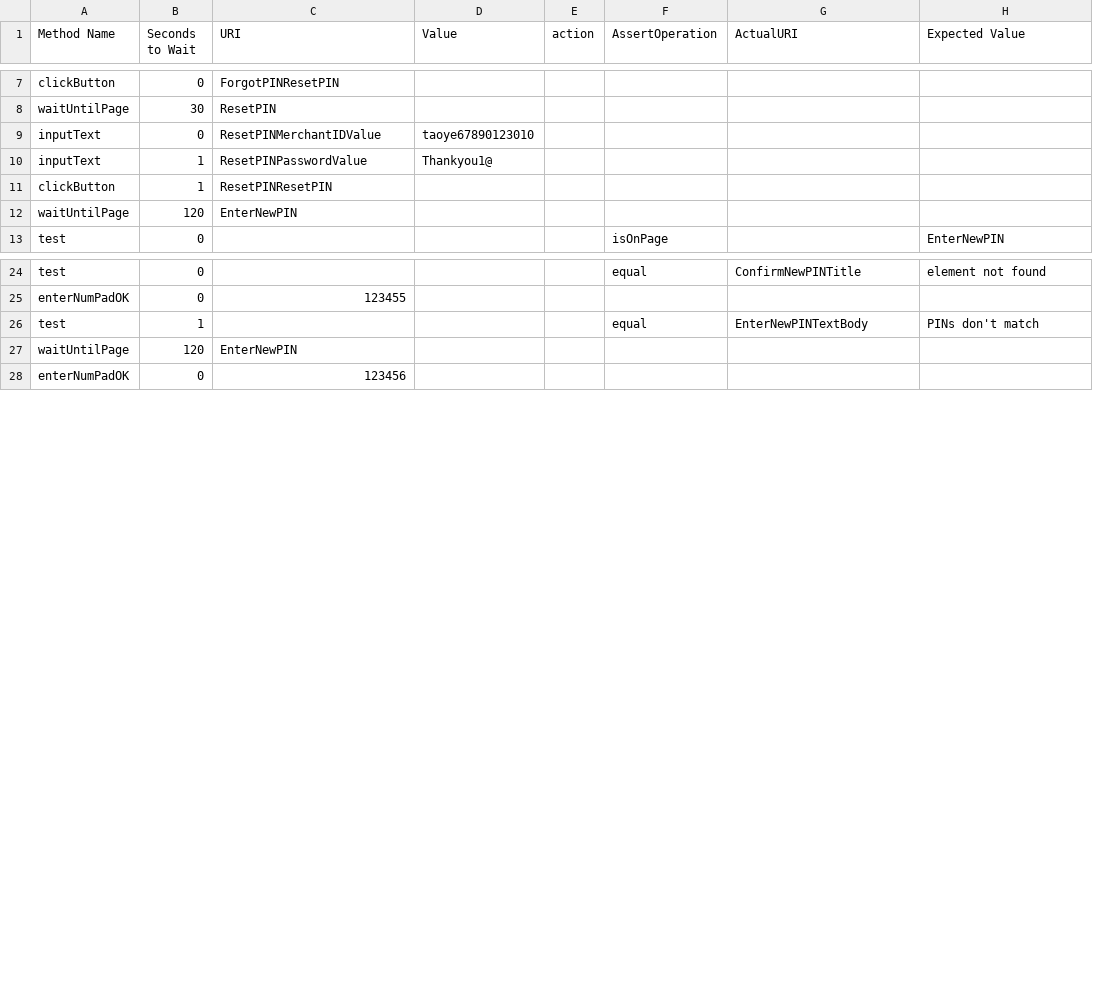
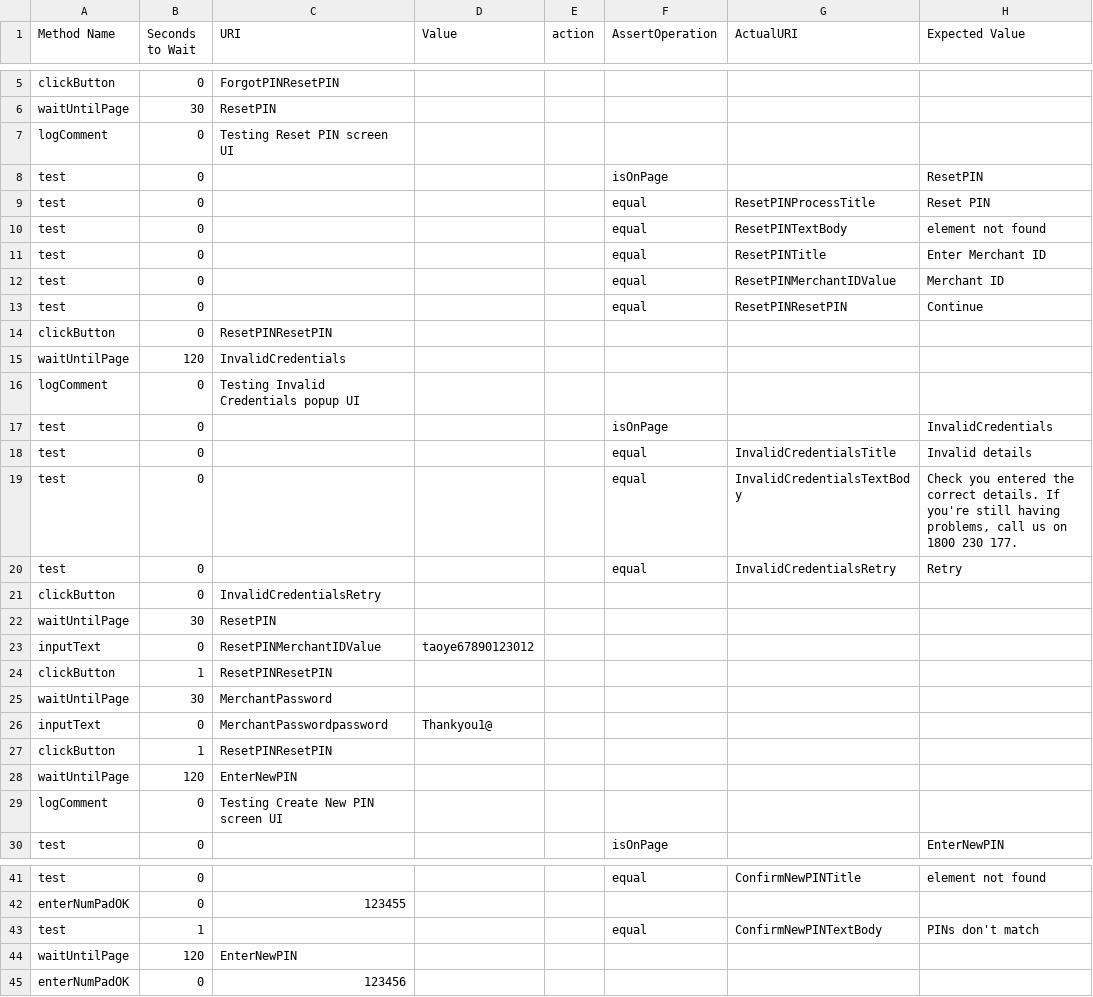
Before and after one commit to taoye185/hello-world, a CSV file: Testcase configuration/Text String Change/Test Case - PIN Validation 3.csv, drawn as a sheet; only a part is shown, gaps mark what is left out; the diff covers the shown part only.

```diff
--- a/Testcase configuration/Text String Change/Test Case - PIN Validation 3.csv
+++ b/Testcase configuration/Text String Change/Test Case - PIN Validation 3.csv
@@ -8,6 +6,25 @@ clickButton,0,ForgotPINResetPIN,,,,,
 waitUntilPage,30,ResetPIN,,,,,
-inputText,0,ResetPINMerchantIDValue,taoye67890123010,,,,
-inputText,1,ResetPINPasswordValue,Thankyou1@,,,,
+logComment,0,Testing Reset PIN screen UI,,,,,
+test,0,,,,isOnPage,,ResetPIN
+test,0,,,,equal,ResetPINProcessTitle,Reset PIN
+test,0,,,,equal,ResetPINTextBody,element not found
+test,0,,,,equal,ResetPINTitle,Enter Merchant ID
+test,0,,,,equal,ResetPINMerchantIDValue,Merchant ID
+test,0,,,,equal,ResetPINResetPIN,Continue
+clickButton,0,ResetPINResetPIN,,,,,
+waitUntilPage,120,InvalidCredentials,,,,,
+logComment,0,Testing Invalid Credentials popup UI,,,,,
+test,0,,,,isOnPage,,InvalidCredentials
+test,0,,,,equal,InvalidCredentialsTitle,Invalid details
+test,0,,,,equal,InvalidCredentialsTextBody,"Check you entered the correct details. If you're still having problems, call us on 1800 230 177."
+test,0,,,,equal,InvalidCredentialsRetry,Retry
+clickButton,0,InvalidCredentialsRetry,,,,,
+waitUntilPage,30,ResetPIN,,,,,
+inputText,0,ResetPINMerchantIDValue,taoye67890123012,,,,
+clickButton,1,ResetPINResetPIN,,,,,
+waitUntilPage,30,MerchantPassword,,,,,
+inputText,0,MerchantPasswordpassword,Thankyou1@,,,,
 clickButton,1,ResetPINResetPIN,,,,,
 waitUntilPage,120,EnterNewPIN,,,,,
+logComment,0,Testing Create New PIN screen UI,,,,,
 test,0,,,,isOnPage,,EnterNewPIN
@@ -25,3 +42,3 @@ test,0,,,,equal,ConfirmNewPINTitle,element not found
 enterNumPadOK,0,123455,,,,,
-test,1,,,,equal,EnterNewPINTextBody,PINs don't match
+test,1,,,,equal,ConfirmNewPINTextBody,PINs don't match
 waitUntilPage,120,EnterNewPIN,,,,,
```
Also changed, not shown: 2 removed rows elsewhere in this file, Testcase configuration/Text String Change/Test Case - PIN Validation.csv, Testcase configuration/Text String Change/Test Case - Purchase Approved Screen.csv, 9 other files.
